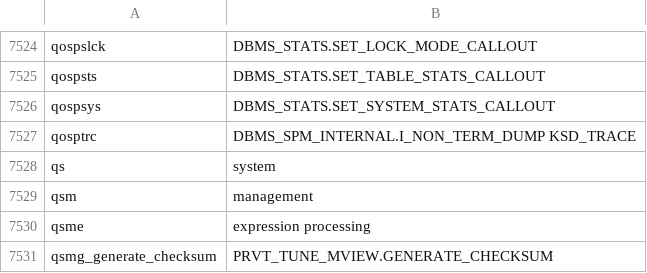
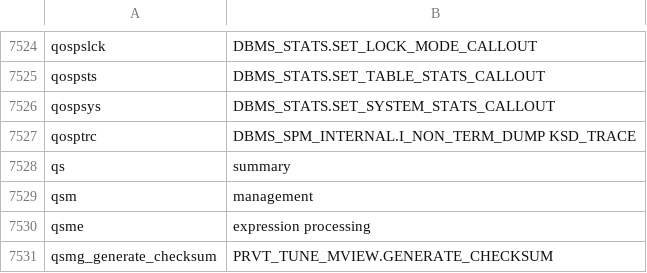
Before and after one commit to skoehler-soocs/ora_db_func_anno, a CSV file: functions.csv, drawn as a sheet; only a part is shown, gaps mark what is left out.

Commit message:
qs: system=>summary

```diff
--- a/functions.csv
+++ b/functions.csv
@@ -7527,3 +7527,3 @@ qospsys|DBMS_STATS.SET_SYSTEM_STATS_CALLOUT
 qosptrc|DBMS_SPM_INTERNAL.I_NON_TERM_DUMP KSD_TRACE
-qs|system
+qs|summary
 qsm|management
```
